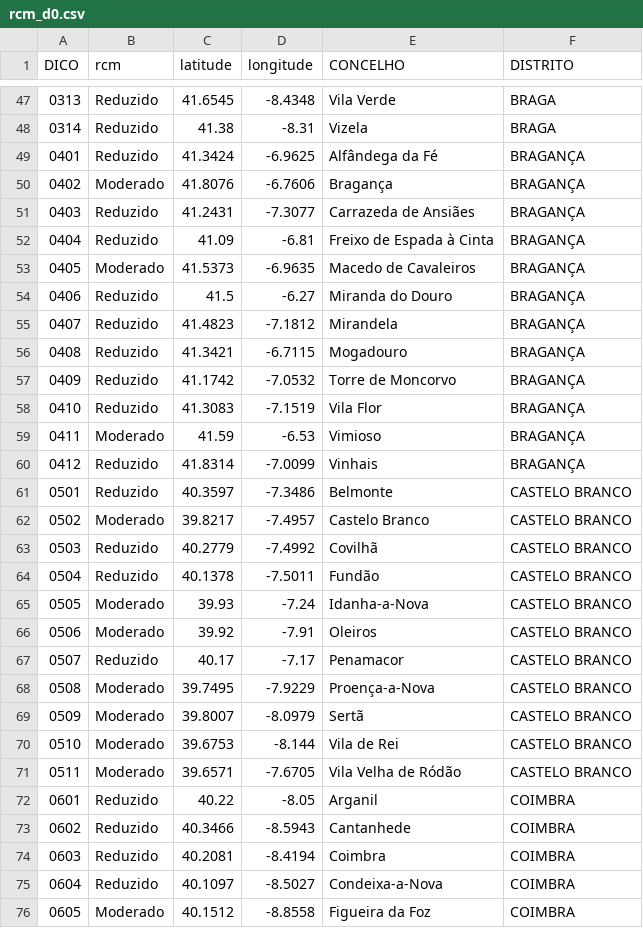
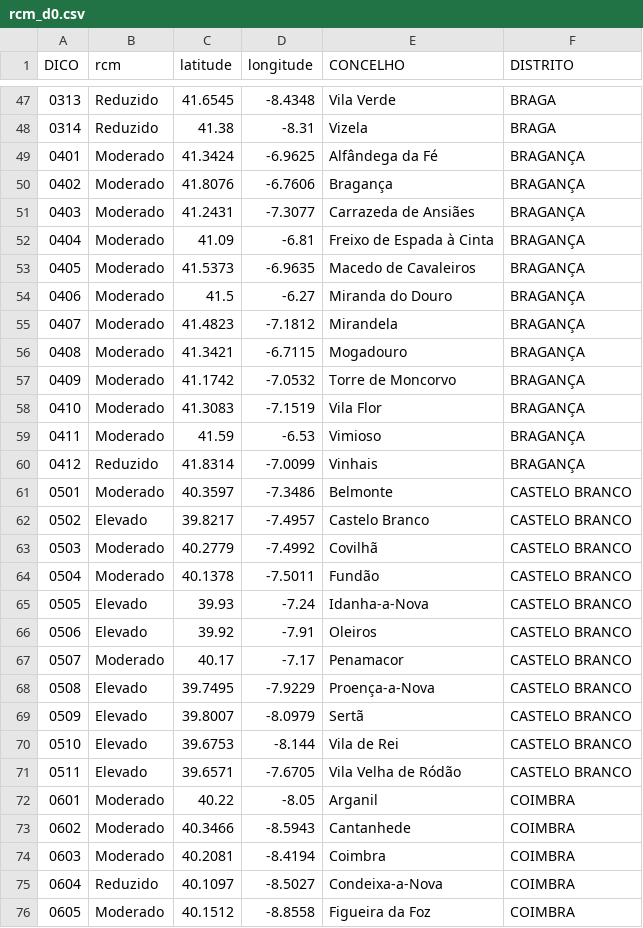
Before and after one commit to CatiaBarros/rcm-scheduler, a CSV file: rcm_d0.csv, drawn as a sheet; only a part is shown, gaps mark what is left out; the diff covers the shown part only.

```diff
--- a/rcm_d0.csv
+++ b/rcm_d0.csv
@@ -48,28 +48,28 @@ DICO,rcm,latitude,longitude,CONCELHO,DISTRITO
 0314,Reduzido,41.38,-8.31,Vizela,BRAGA
-0401,Reduzido,41.3424,-6.9625,Alfândega da Fé,BRAGANÇA
+0401,Moderado,41.3424,-6.9625,Alfândega da Fé,BRAGANÇA
 0402,Moderado,41.8076,-6.7606,Bragança,BRAGANÇA
-0403,Reduzido,41.2431,-7.3077,Carrazeda de Ansiães,BRAGANÇA
-0404,Reduzido,41.09,-6.81,Freixo de Espada à Cinta,BRAGANÇA
+0403,Moderado,41.2431,-7.3077,Carrazeda de Ansiães,BRAGANÇA
+0404,Moderado,41.09,-6.81,Freixo de Espada à Cinta,BRAGANÇA
 0405,Moderado,41.5373,-6.9635,Macedo de Cavaleiros,BRAGANÇA
-0406,Reduzido,41.5,-6.27,Miranda do Douro,BRAGANÇA
-0407,Reduzido,41.4823,-7.1812,Mirandela,BRAGANÇA
-0408,Reduzido,41.3421,-6.7115,Mogadouro,BRAGANÇA
-0409,Reduzido,41.1742,-7.0532,Torre de Moncorvo,BRAGANÇA
-0410,Reduzido,41.3083,-7.1519,Vila Flor,BRAGANÇA
+0406,Moderado,41.5,-6.27,Miranda do Douro,BRAGANÇA
+0407,Moderado,41.4823,-7.1812,Mirandela,BRAGANÇA
+0408,Moderado,41.3421,-6.7115,Mogadouro,BRAGANÇA
+0409,Moderado,41.1742,-7.0532,Torre de Moncorvo,BRAGANÇA
+0410,Moderado,41.3083,-7.1519,Vila Flor,BRAGANÇA
 0411,Moderado,41.59,-6.53,Vimioso,BRAGANÇA
 0412,Reduzido,41.8314,-7.0099,Vinhais,BRAGANÇA
-0501,Reduzido,40.3597,-7.3486,Belmonte,CASTELO BRANCO
-0502,Moderado,39.8217,-7.4957,Castelo Branco,CASTELO BRANCO
-0503,Reduzido,40.2779,-7.4992,Covilhã,CASTELO BRANCO
-0504,Reduzido,40.1378,-7.5011,Fundão,CASTELO BRANCO
-0505,Moderado,39.93,-7.24,Idanha-a-Nova,CASTELO BRANCO
-0506,Moderado,39.92,-7.91,Oleiros,CASTELO BRANCO
-0507,Reduzido,40.17,-7.17,Penamacor,CASTELO BRANCO
-0508,Moderado,39.7495,-7.9229,Proença-a-Nova,CASTELO BRANCO
-0509,Moderado,39.8007,-8.0979,Sertã,CASTELO BRANCO
-0510,Moderado,39.6753,-8.144,Vila de Rei,CASTELO BRANCO
-0511,Moderado,39.6571,-7.6705,Vila Velha de Ródão,CASTELO BRANCO
-0601,Reduzido,40.22,-8.05,Arganil,COIMBRA
-0602,Reduzido,40.3466,-8.5943,Cantanhede,COIMBRA
-0603,Reduzido,40.2081,-8.4194,Coimbra,COIMBRA
+0501,Moderado,40.3597,-7.3486,Belmonte,CASTELO BRANCO
+0502,Elevado,39.8217,-7.4957,Castelo Branco,CASTELO BRANCO
+0503,Moderado,40.2779,-7.4992,Covilhã,CASTELO BRANCO
+0504,Moderado,40.1378,-7.5011,Fundão,CASTELO BRANCO
+0505,Elevado,39.93,-7.24,Idanha-a-Nova,CASTELO BRANCO
+0506,Elevado,39.92,-7.91,Oleiros,CASTELO BRANCO
+0507,Moderado,40.17,-7.17,Penamacor,CASTELO BRANCO
+0508,Elevado,39.7495,-7.9229,Proença-a-Nova,CASTELO BRANCO
+0509,Elevado,39.8007,-8.0979,Sertã,CASTELO BRANCO
+0510,Elevado,39.6753,-8.144,Vila de Rei,CASTELO BRANCO
+0511,Elevado,39.6571,-7.6705,Vila Velha de Ródão,CASTELO BRANCO
+0601,Moderado,40.22,-8.05,Arganil,COIMBRA
+0602,Moderado,40.3466,-8.5943,Cantanhede,COIMBRA
+0603,Moderado,40.2081,-8.4194,Coimbra,COIMBRA
 0604,Reduzido,40.1097,-8.5027,Condeixa-a-Nova,COIMBRA
```
Also changed, not shown: 109 edited cells elsewhere in this file, 1 other file.
